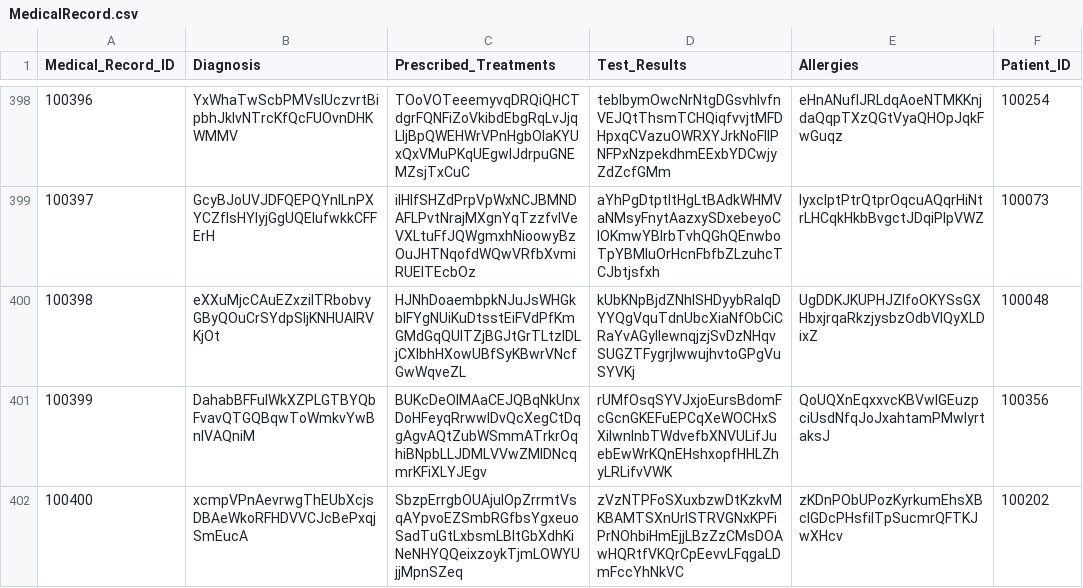
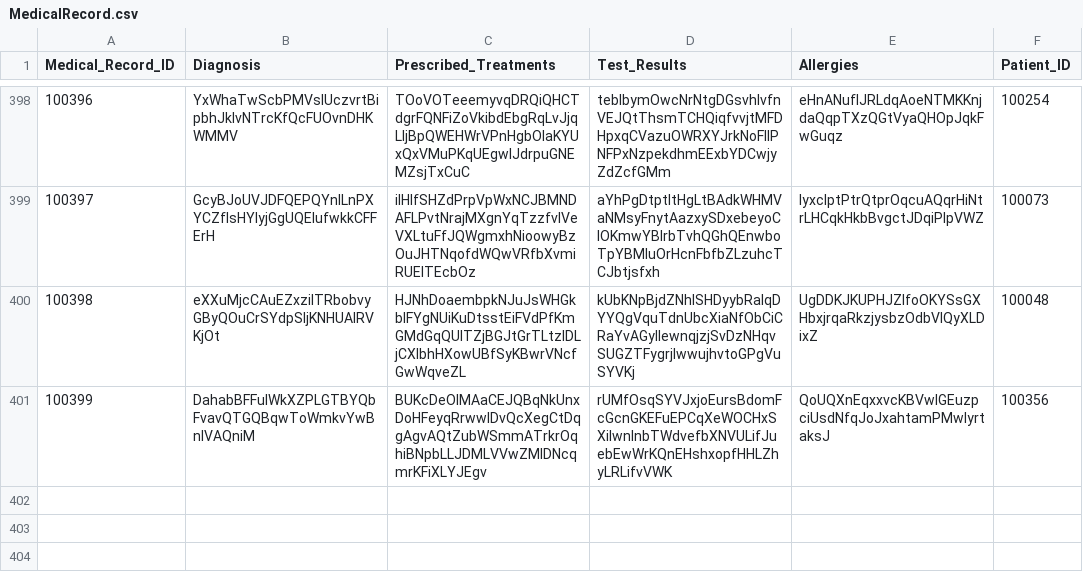
Before and after one commit to Yair345/MiniProjectDB, a CSV file: Stage1/Scripts/Programming/MedicalRecord.csv, drawn as a sheet; only a part is shown, gaps mark what is left out; the diff names each change by its address in the sheet, - before the commit and + after, or states it on an @@ line.

Commit message:
Delete one record

```diff
--- a/Stage1/Scripts/Programming/MedicalRecord.csv
+++ b/Stage1/Scripts/Programming/MedicalRecord.csv
-row 402: 100400 | xcmpVPnAevrwgThEUbXcjsDBAeWkoRFHDVVCJcBePxqjSmEucA | SbzpErrgbOUAjuIOpZrrmtVsqAYpvoEZSmbRGfbsYgxeuoSadTuGtLxbsmLBItGbXdhKiNeNHYQQeixzoykTjmLOWYUjjMpnSZeq | zVzNTPFoSXuxbzwDtKzkvMKBAMTSXnUrlSTRVGNxKPFiPrNOhbiHmEjjLBzZzCMsDOAwHQRtfVKQrCpEevvLFqgaLDmFccYhNkVC | zKDnPObUPozKyrkumEhsXBcIGDcPHsfilTpSucmrQFTKJwXHcv | 100202
```
Also changed, not shown: Stage1/Scripts/Programming/Appointment.csv, Stage1/Scripts/Programming/Treatment.csv.
